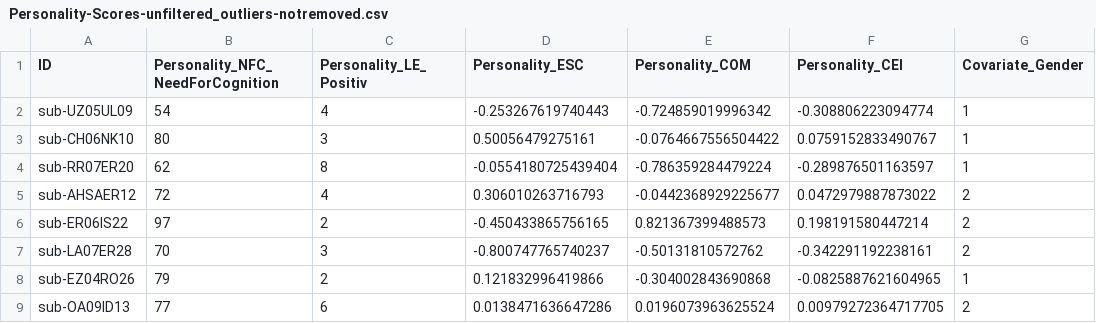
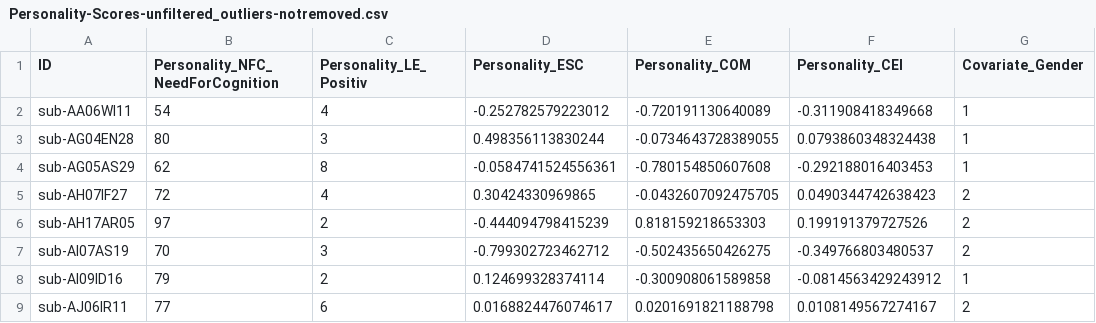
Before and after one commit to katpau/CoScience_Review, a CSV file: Only_ForGit_To_TestRun/QuestionnaireData/Flanker_Conflict/Personality-Scores-unfiltered_outliers-notremoved.csv, drawn as a sheet; only a part is shown; the diff covers the shown part only; the diff names each change by its address in the sheet, - before the commit and + after, or states it on an @@ line.

```diff
--- a/Only_ForGit_To_TestRun/QuestionnaireData/Flanker_Conflict/Personality-Scores-unfiltered_outliers-notremoved.csv
+++ b/Only_ForGit_To_TestRun/QuestionnaireData/Flanker_Conflict/Personality-Scores-unfiltered_outliers-notremoved.csv
-A2 (ID): sub-UZ05UL09
+A2 (ID): sub-AA06WI11
-D2 (Personality_ESC): -0.253267619740443
+D2 (Personality_ESC): -0.252782579223012
-E2 (Personality_COM): -0.724859019996342
+E2 (Personality_COM): -0.720191130640089
-F2 (Personality_CEI): -0.308806223094774
+F2 (Personality_CEI): -0.311908418349668
-A3 (ID): sub-CH06NK10
+A3 (ID): sub-AG04EN28
-D3 (Personality_ESC): 0.50056479275161
+D3 (Personality_ESC): 0.498356113830244
-E3 (Personality_COM): -0.0764667556504422
+E3 (Personality_COM): -0.0734643728389055
-F3 (Personality_CEI): 0.0759152833490767
+F3 (Personality_CEI): 0.0793860348324438
-A4 (ID): sub-RR07ER20
+A4 (ID): sub-AG05AS29
-D4 (Personality_ESC): -0.0554180725439404
+D4 (Personality_ESC): -0.0584741524556361
-E4 (Personality_COM): -0.786359284479224
+E4 (Personality_COM): -0.780154850607608
-F4 (Personality_CEI): -0.289876501163597
+F4 (Personality_CEI): -0.292188016403453
-A5 (ID): sub-AHSAER12
+A5 (ID): sub-AH07IF27
-D5 (Personality_ESC): 0.306010263716793
+D5 (Personality_ESC): 0.30424330969865
-E5 (Personality_COM): -0.0442368929225677
+E5 (Personality_COM): -0.0432607092475705
-F5 (Personality_CEI): 0.0472979887873022
+F5 (Personality_CEI): 0.0490344742638423
-A6 (ID): sub-ER06IS22
+A6 (ID): sub-AH17AR05
-D6 (Personality_ESC): -0.450433865756165
+D6 (Personality_ESC): -0.444094798415239
-E6 (Personality_COM): 0.821367399488573
+E6 (Personality_COM): 0.818159218653303
-F6 (Personality_CEI): 0.198191580447214
+F6 (Personality_CEI): 0.199191379727526
-A7 (ID): sub-LA07ER28
+A7 (ID): sub-AI07AS19
-D7 (Personality_ESC): -0.800747765740237
+D7 (Personality_ESC): -0.799302723462712
-E7 (Personality_COM): -0.50131810572762
+E7 (Personality_COM): -0.502435650426275
-F7 (Personality_CEI): -0.342291192238161
+F7 (Personality_CEI): -0.349766803480537
-A8 (ID): sub-EZ04RO26
+A8 (ID): sub-AI09ID16
-D8 (Personality_ESC): 0.121832996419866
+D8 (Personality_ESC): 0.124699328374114
-E8 (Personality_COM): -0.304002843690868
+E8 (Personality_COM): -0.300908061589858
-F8 (Personality_CEI): -0.0825887621604965
+F8 (Personality_CEI): -0.0814563429243912
-A9 (ID): sub-OA09ID13
+A9 (ID): sub-AJ06IR11
-D9 (Personality_ESC): 0.0138471636647286
+D9 (Personality_ESC): 0.0168824476074617
-E9 (Personality_COM): 0.0196073963625524
+E9 (Personality_COM): 0.0201691821188798
-F9 (Personality_CEI): 0.00979272364717705
+F9 (Personality_CEI): 0.0108149567274167
```
Also changed, not shown: 10 added rows and 8 edited cells elsewhere in this file, Only_ForGit_To_TestRun/QuestionnaireData/Flanker_Conflict/Personality-Scores-filtered_outliers-notremoved.csv, Only_ForGit_To_TestRun/QuestionnaireData/Flanker_Conflict/Personality-Scores-filtered_outliers-removed.csv, 7 other files.
